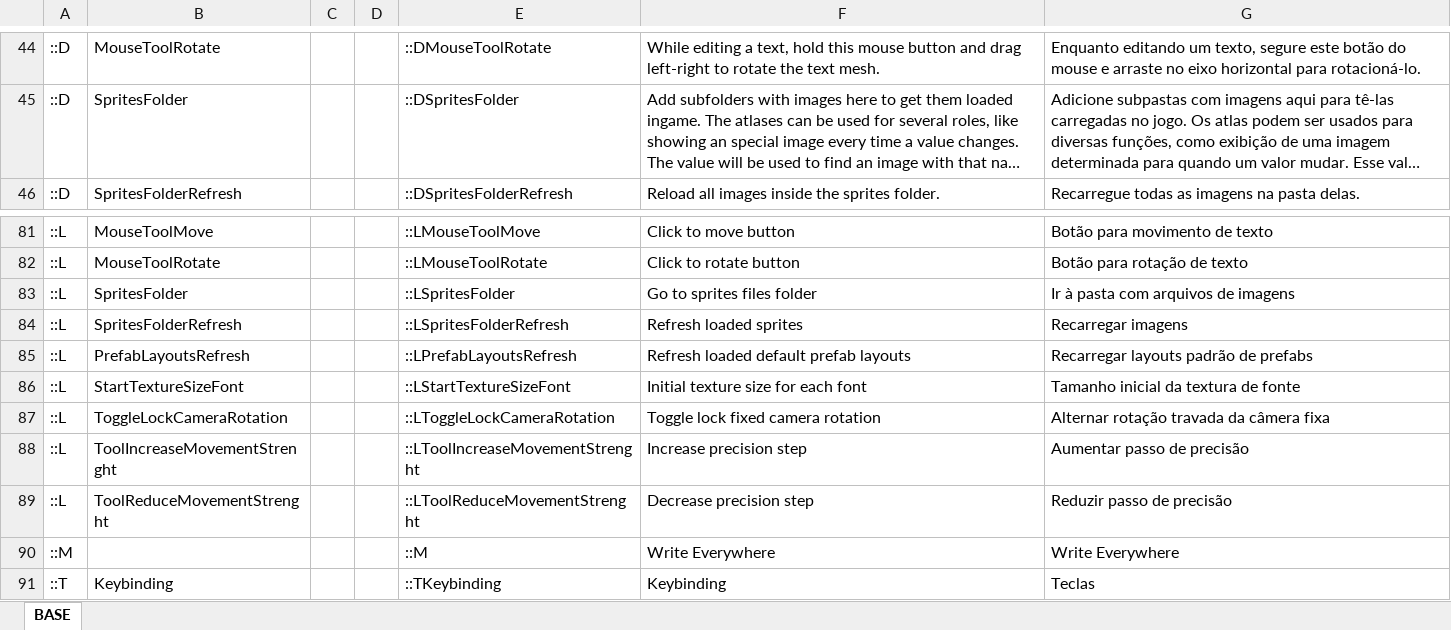
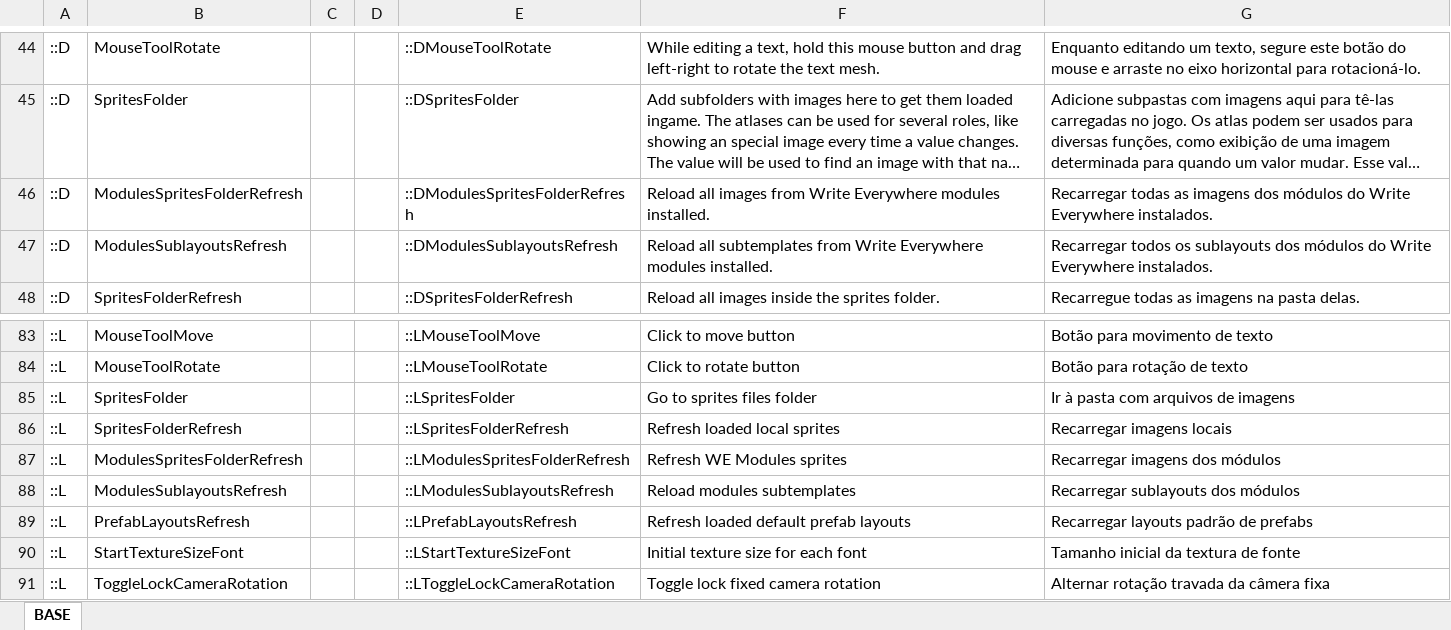
Before and after one commit to klyte45/CS2-WriteEverywhere, an Excel workbook: BelzontWE/i18n/i18n.xlsm, sheet BASE, drawn as a sheet; only a part is shown, gaps mark what is left out; the shorter side is filled out with more unchanged rows; long unchanged cells end in …; values as stored, in another font and other column widths than the file's, no borders; addresses are those after the commit; the diff names each change by its address in the sheet, - before the commit and + after, or states it on an @@ line.

Commit message:
Added support to fallback image by atlas (_FALLBACK.png) Now layouts applies to all derived prefabs if the prefab contains placeholder object buffer (NOT COMPLETE) Buttons for reloading mod sprites atlases and mod subtemplates

```diff
--- a/BelzontWE/i18n/i18n.xlsm (sheet BASE)
+++ b/BelzontWE/i18n/i18n.xlsm (sheet BASE)
+row 46: ::D | ModulesSpritesFolderRefresh |  |  | ::DModulesSpritesFolderRefresh | Reload all images from Write Everywhere modules installed. | Recarregar todas as imagens dos módulos do Write Everywhere instalados.
+row 47: ::D | ModulesSublayoutsRefresh |  |  | ::DModulesSublayoutsRefresh | Reload all subtemplates from Write Everywhere modules installed. | Recarregar todos os sublayouts dos módulos do Write Everywhere instalados.
-F86: Refresh loaded sprites
+F86: Refresh loaded local sprites
-G86: Recarregar imagens
+G86: Recarregar imagens locais
+row 87: ::L | ModulesSpritesFolderRefresh |  |  | ::LModulesSpritesFolderRefresh | Refresh WE Modules sprites | Recarregar imagens dos módulos
+row 88: ::L | ModulesSublayoutsRefresh |  |  | ::LModulesSublayoutsRefresh | Reload modules subtemplates | Recarregar sublayouts dos módulos
```
Also changed, not shown: formulas that keep their value, 6 other files.
